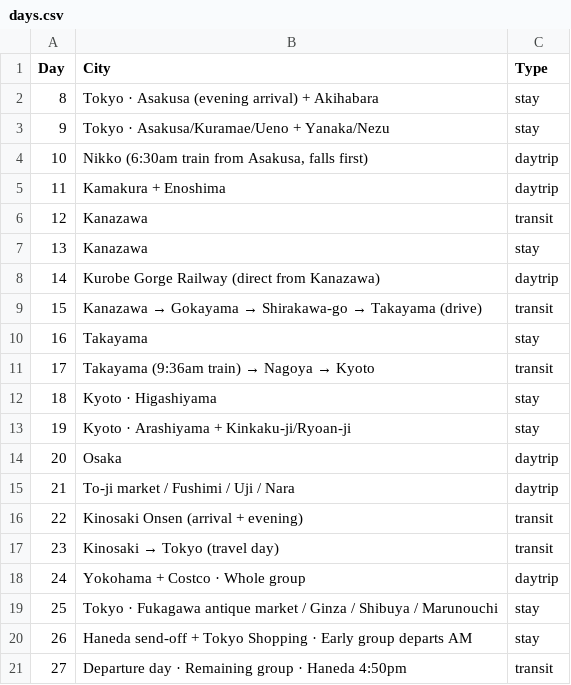
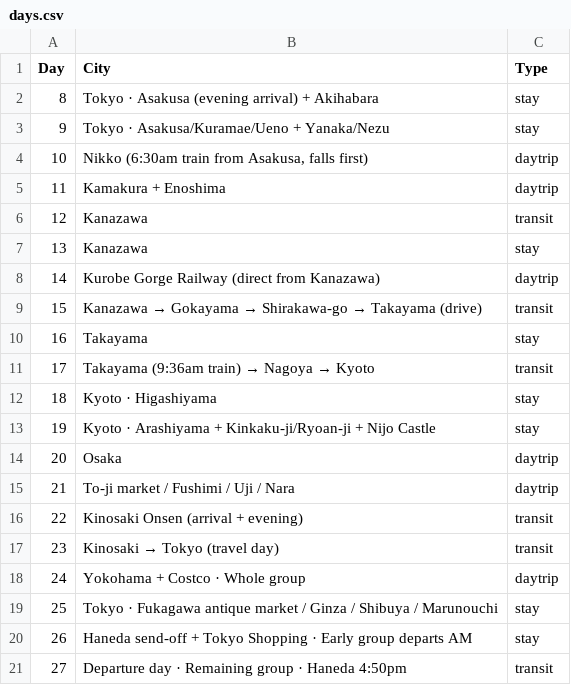
Before and after one commit to eda-he/trips, a CSV file: trips/japan-2026/days.csv, drawn as a sheet.

```diff
--- a/trips/japan-2026/days.csv
+++ b/trips/japan-2026/days.csv
@@ -12,3 +12,3 @@ Day,City,Type
 18,Kyoto · Higashiyama,stay
-19,Kyoto · Arashiyama + Kinkaku-ji/Ryoan-ji,stay
+19,Kyoto · Arashiyama + Kinkaku-ji/Ryoan-ji + Nijo Castle,stay
 20,Osaka,daytrip
```
Also changed, not shown: trips/japan-2026/stops.csv.
